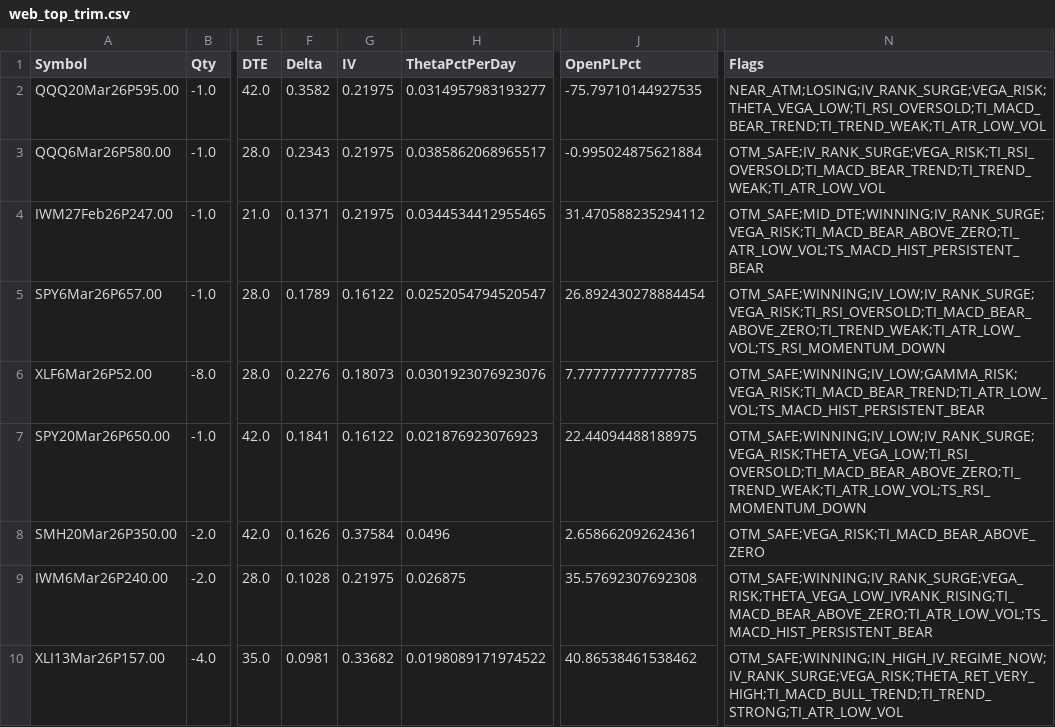
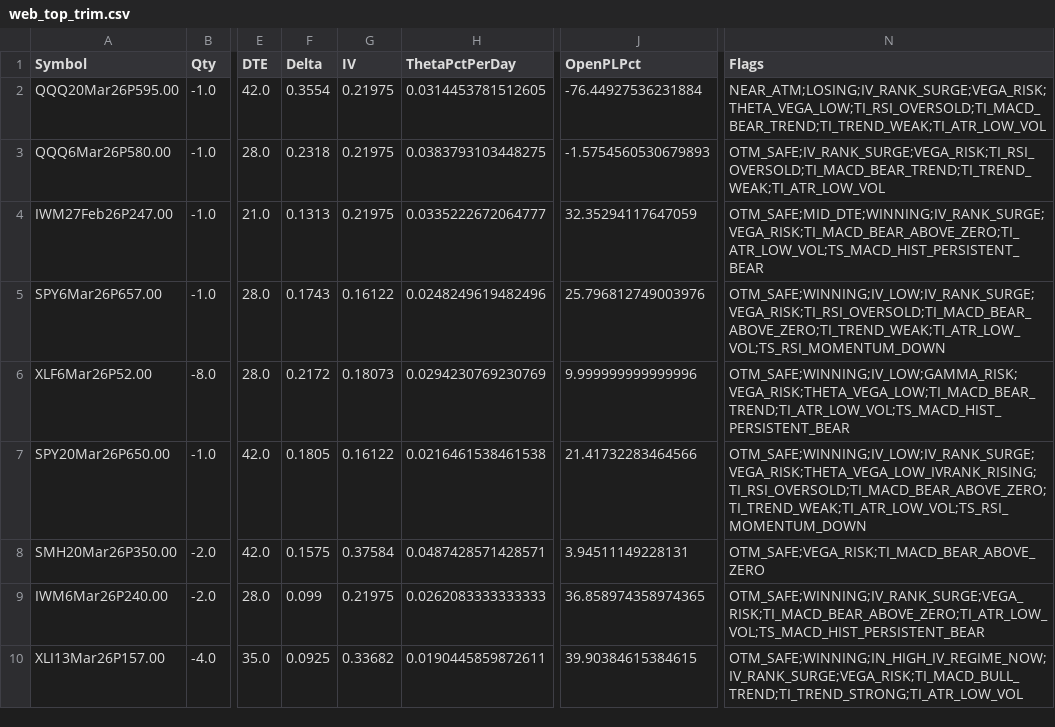
Before and after one commit to mingchen112001-crypto/csv-dashboard, a CSV file: data/web_top_trim.csv, drawn as a sheet; only a part is shown, gaps mark what is left out; the diff names each change by its address in the sheet, - before the commit and + after, or states it on an @@ line.

```diff
--- a/data/web_top_trim.csv
+++ b/data/web_top_trim.csv
-F2 (Delta): 0.3582
+F2 (Delta): 0.3554
-H2 (ThetaPctPerDay): 0.0314957983193277
+H2 (ThetaPctPerDay): 0.0314453781512605
-J2 (OpenPLPct): -75.79710144927535
+J2 (OpenPLPct): -76.44927536231884
-F3 (Delta): 0.2343
+F3 (Delta): 0.2318
-H3 (ThetaPctPerDay): 0.0385862068965517
+H3 (ThetaPctPerDay): 0.0383793103448275
-J3 (OpenPLPct): -0.995024875621884
+J3 (OpenPLPct): -1.5754560530679893
-F4 (Delta): 0.1371
+F4 (Delta): 0.1313
-H4 (ThetaPctPerDay): 0.0344534412955465
+H4 (ThetaPctPerDay): 0.0335222672064777
-J4 (OpenPLPct): 31.470588235294112
+J4 (OpenPLPct): 32.35294117647059
-F5 (Delta): 0.1789
+F5 (Delta): 0.1743
-H5 (ThetaPctPerDay): 0.0252054794520547
+H5 (ThetaPctPerDay): 0.0248249619482496
-J5 (OpenPLPct): 26.892430278884454
+J5 (OpenPLPct): 25.796812749003976
-F6 (Delta): 0.2276
+F6 (Delta): 0.2172
-H6 (ThetaPctPerDay): 0.0301923076923076
+H6 (ThetaPctPerDay): 0.0294230769230769
-J6 (OpenPLPct): 7.777777777777785
+J6 (OpenPLPct): 9.999999999999996
-N6 (Flags): OTM_SAFE;WINNING;IV_LOW;GAMMA_RISK;VEGA_RISK;TI_MACD_BEAR_TREND;TI_ATR_LOW_VOL;TS_MACD_HIST_PERSISTENT_BEAR
+N6 (Flags): OTM_SAFE;WINNING;IV_LOW;GAMMA_RISK;VEGA_RISK;THETA_VEGA_LOW;TI_MACD_BEAR_TREND;TI_ATR_LOW_VOL;TS_MACD_HIST_PERSISTENT_BEAR
-F7 (Delta): 0.1841
+F7 (Delta): 0.1805
-H7 (ThetaPctPerDay): 0.021876923076923
+H7 (ThetaPctPerDay): 0.0216461538461538
-J7 (OpenPLPct): 22.44094488188975
+J7 (OpenPLPct): 21.41732283464566
-N7 (Flags): OTM_SAFE;WINNING;IV_LOW;IV_RANK_SURGE;VEGA_RISK;THETA_VEGA_LOW;TI_RSI_OVERSOLD;TI_MACD_BEAR_ABOVE_ZERO;TI_TREND_WEAK;TI_ATR_LOW_VOL;TS_RSI_MOMENTUM_DOWN
+N7 (Flags): OTM_SAFE;WINNING;IV_LOW;IV_RANK_SURGE;VEGA_RISK;THETA_VEGA_LOW_IVRANK_RISING;TI_RSI_OVERSOLD;TI_MACD_BEAR_ABOVE_ZERO;TI_TREND_WEAK;TI_ATR_LOW_VOL;TS_RSI_MOMENTUM_DOWN
-F8 (Delta): 0.1626
+F8 (Delta): 0.1575
-H8 (ThetaPctPerDay): 0.0496
+H8 (ThetaPctPerDay): 0.0487428571428571
-J8 (OpenPLPct): 2.658662092624361
+J8 (OpenPLPct): 3.94511149228131
-F9 (Delta): 0.1028
+F9 (Delta): 0.099
-H9 (ThetaPctPerDay): 0.026875
+H9 (ThetaPctPerDay): 0.0262083333333333
-J9 (OpenPLPct): 35.57692307692308
+J9 (OpenPLPct): 36.858974358974365
-N9 (Flags): OTM_SAFE;WINNING;IV_RANK_SURGE;VEGA_RISK;THETA_VEGA_LOW_IVRANK_RISING;TI_MACD_BEAR_ABOVE_ZERO;TI_ATR_LOW_VOL;TS_MACD_HIST_PERSISTENT_BEAR
+N9 (Flags): OTM_SAFE;WINNING;IV_RANK_SURGE;VEGA_RISK;TI_MACD_BEAR_ABOVE_ZERO;TI_ATR_LOW_VOL;TS_MACD_HIST_PERSISTENT_BEAR
-F10 (Delta): 0.0981
+F10 (Delta): 0.0925
-H10 (ThetaPctPerDay): 0.0198089171974522
+H10 (ThetaPctPerDay): 0.0190445859872611
-J10 (OpenPLPct): 40.86538461538462
+J10 (OpenPLPct): 39.90384615384615
-N10 (Flags): OTM_SAFE;WINNING;IN_HIGH_IV_REGIME_NOW;IV_RANK_SURGE;VEGA_RISK;THETA_RET_VERY_HIGH;TI_MACD_BULL_TREND;TI_TREND_STRONG;TI_ATR_LOW_VOL
+N10 (Flags): OTM_SAFE;WINNING;IN_HIGH_IV_REGIME_NOW;IV_RANK_SURGE;VEGA_RISK;TI_MACD_BULL_TREND;TI_TREND_STRONG;TI_ATR_LOW_VOL
```
Also changed, not shown: data/web_portfolio_summary.csv.
